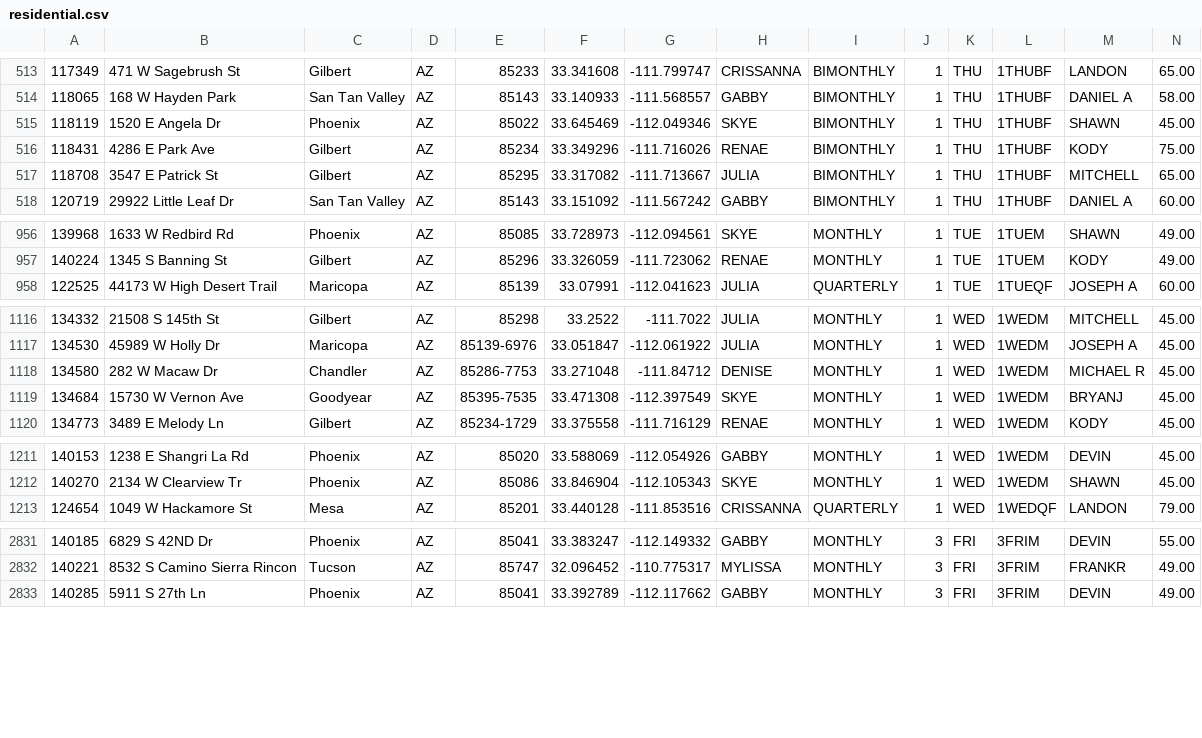
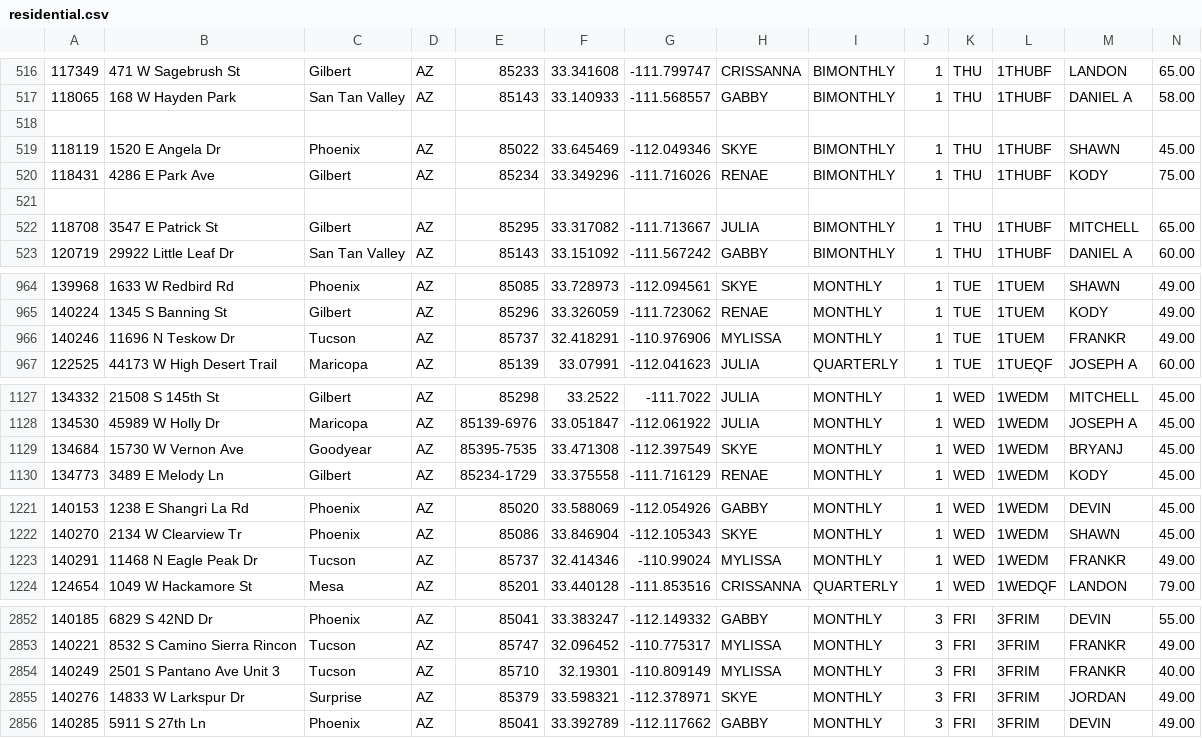
Before and after one commit to RjHuffaker/RjHuffaker.github.io, a CSV file: residential.csv, drawn as a sheet; only a part is shown, gaps mark what is left out; the diff covers the shown part only.

Commit message:
Commit 1525297575656

```diff
--- a/residential.csv
+++ b/residential.csv
@@ -514,4 +517,6 @@
 118065	168 W Hayden Park	San Tan Valley	AZ	85143	33.140933	-111.568557	GABBY	BIMONTHLY	1	THU	1THUBF	DANIEL A	58.00
+
 118119	1520 E Angela Dr	Phoenix	AZ	85022	33.645469	-112.049346	SKYE	BIMONTHLY	1	THU	1THUBF	SHAWN	45.00
 118431	4286 E Park Ave	Gilbert	AZ	85234	33.349296	-111.716026	RENAE	BIMONTHLY	1	THU	1THUBF	KODY	75.00
+
 118708	3547 E Patrick St	Gilbert	AZ	85295	33.317082	-111.713667	JULIA	BIMONTHLY	1	THU	1THUBF	MITCHELL	65.00
@@ -957,2 +965,3 @@
 140224	1345 S Banning St	Gilbert	AZ	85296	33.326059	-111.723062	RENAE	MONTHLY	1	TUE	1TUEM	KODY	49.00
+140246	11696 N Teskow Dr	Tucson	AZ	85737	32.418291	-110.976906	MYLISSA	MONTHLY	1	TUE	1TUEM	FRANKR	49.00
 122525	44173 W High Desert Trail	Maricopa	AZ	85139	33.07991	-112.041623	JULIA	QUARTERLY	1	TUE	1TUEQF	JOSEPH A	60.00
@@ -1117,3 +1128,2 @@
 134530	45989 W Holly Dr	Maricopa	AZ	85139-6976	33.051847	-112.061922	JULIA	MONTHLY	1	WED	1WEDM	JOSEPH A	45.00
-134580	282 W Macaw Dr	Chandler	AZ	85286-7753	33.271048	-111.84712	DENISE	MONTHLY	1	WED	1WEDM	MICHAEL R	45.00
 134684	15730 W Vernon Ave	Goodyear	AZ	85395-7535	33.471308	-112.397549	SKYE	MONTHLY	1	WED	1WEDM	BRYANJ	45.00
@@ -1212,2 +1222,3 @@
 140270	2134 W Clearview Tr	Phoenix	AZ	85086	33.846904	-112.105343	SKYE	MONTHLY	1	WED	1WEDM	SHAWN	45.00
+140291	11468 N Eagle Peak Dr	Tucson	AZ	85737	32.414346	-110.99024	MYLISSA	MONTHLY	1	WED	1WEDM	FRANKR	49.00
 124654	1049 W Hackamore St	Mesa	AZ	85201	33.440128	-111.853516	CRISSANNA	QUARTERLY	1	WED	1WEDQF	LANDON	79.00
@@ -2832,2 +2853,4 @@
 140221	8532 S Camino Sierra Rincon	Tucson	AZ	85747	32.096452	-110.775317	MYLISSA	MONTHLY	3	FRI	3FRIM	FRANKR	49.00
+140249	2501 S Pantano Ave Unit 3	Tucson	AZ	85710	32.19301	-110.809149	MYLISSA	MONTHLY	3	FRI	3FRIM	FRANKR	40.00
+140276	14833 W Larkspur Dr	Surprise	AZ	85379	33.598321	-112.378971	SKYE	MONTHLY	3	FRI	3FRIM	JORDAN	49.00
 140285	5911 S 27th Ln	Phoenix	AZ	85041	33.392789	-112.117662	GABBY	MONTHLY	3	FRI	3FRIM	DEVIN	49.00
```
Also changed, not shown: 31 added rows elsewhere in this file.
